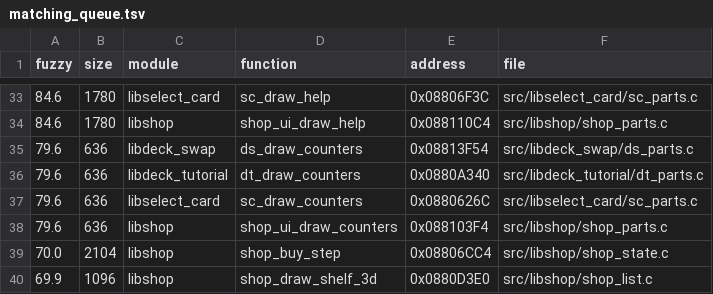
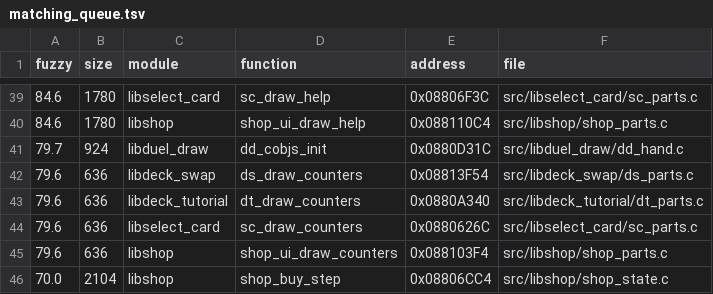
Before and after one commit to thiago-cipitelli/tagforce-decomp, a TSV file: docs/matching_queue.tsv, drawn as a sheet; only a part is shown, gaps mark what is left out; the shorter side is filled out with more unchanged rows; the diff covers the shown part only.

Commit message:
asm_queue.py: @asm sobre o @range inteiro só indica SDK no BOOT — 11 arquivos de gmodule com uma função grande (field_stats, battle_calc, chain_resolve, ai_08846584, dd_hand, t_osk...) nunca tinham entrado na fila; fila 39 -> 52

```diff
--- a/docs/matching_queue.tsv
+++ b/docs/matching_queue.tsv
@@ -34,2 +40,3 @@ fuzzy	size	module	function	address	file
 84.6	1780	libshop	shop_ui_draw_help	0x088110C4	src/libshop/shop_parts.c
+79.7	924	libduel_draw	dd_cobjs_init	0x0880D31C	src/libduel_draw/dd_hand.c
 79.6	636	libdeck_swap	ds_draw_counters	0x08813F54	src/libdeck_swap/ds_parts.c
```
Also changed, not shown: 12 added rows elsewhere in this file, 1 other file.
